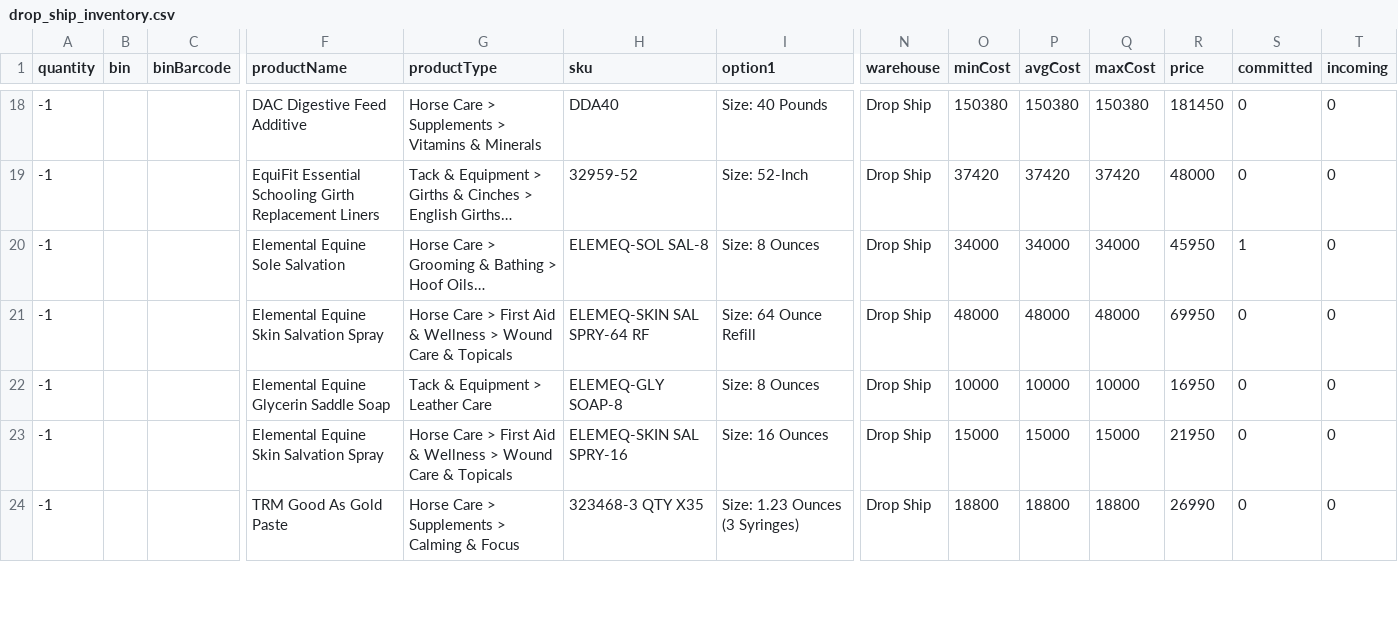
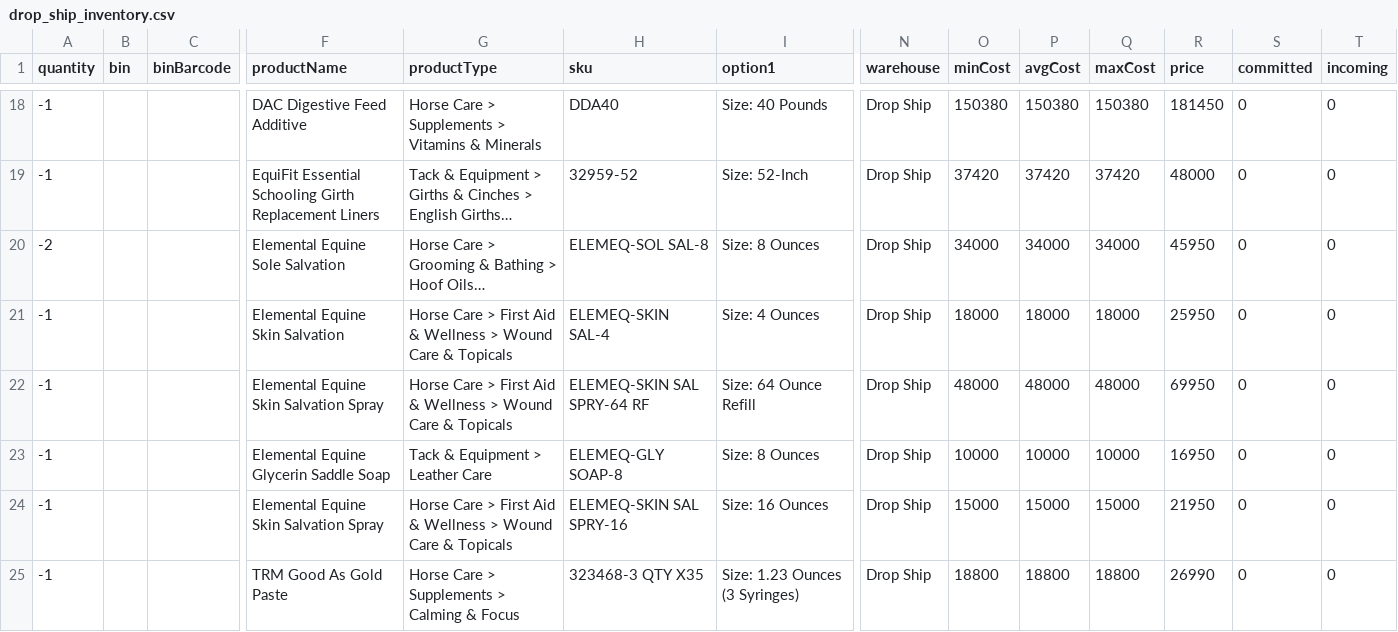
Before and after one commit to Equestrian-Labs-Dashboard/corro_skusavvy, a CSV file: data/drop_ship_inventory.csv, drawn as a sheet; only a part is shown, gaps mark what is left out; long unchanged cells end in …; rows hold the shown columns only; the diff covers the shown part only; the diff names each change by its address in the sheet, - before the commit and + after, or states it on an @@ line.

```diff
--- a/data/drop_ship_inventory.csv
+++ b/data/drop_ship_inventory.csv
-A20 (quantity): -1
+A20 (quantity): -2
-S20 (committed): 1
+S20 (committed): 0
+row 21: -1 |  |  | Elemental Equine Skin Salvation | Horse Care > First Aid & Wellness > Wound Care & Topicals | ELEMEQ-SKIN SAL-4 | Size: 4 Ounces | Drop Ship | 18000 | 18000 | 18000 | 25950 | 0 | 0
```
Also changed, not shown: 4 edited cells elsewhere in this file, data/corro_trailer_1_inventory.csv, data/wellington_inventory.csv.
